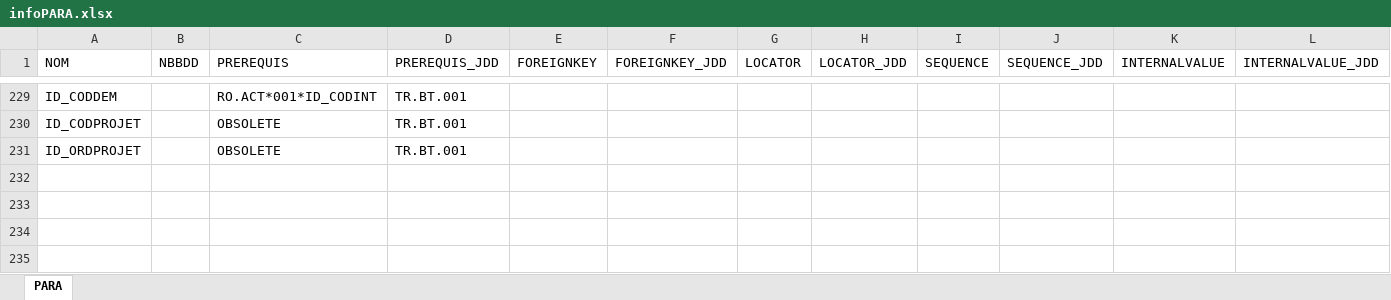
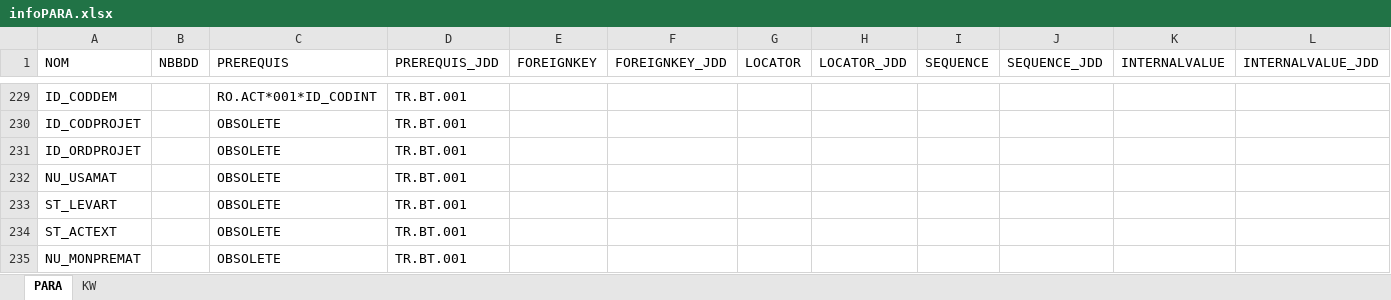
Before and after one commit to jmLafarge/MAINTA_TNR, an Excel workbook: TNR/infoPARA.xlsx, sheet PARA, drawn as a sheet; only a part is shown, gaps mark what is left out; values as stored, in another font and other column widths than the file's, no borders; the diff covers the shown part only; the diff names each change by its address in the sheet, - before the commit and + after, or states it on an @@ line.

```diff
--- a/TNR/infoPARA.xlsx (sheet PARA)
+++ b/TNR/infoPARA.xlsx (sheet PARA)
+sheet tab: KW
+row 232: NU_USAMAT |  | OBSOLETE | TR.BT.001
+row 233: ST_LEVART |  | OBSOLETE | TR.BT.001
+row 234: ST_ACTEXT |  | OBSOLETE | TR.BT.001
+row 235: NU_MONPREMAT |  | OBSOLETE | TR.BT.001
```
Also changed, not shown: 4 added rows, 1 removed row and 2 edited cells elsewhere in this sheet, TNR/_TNRSequencer.xlsx, TNR_JDD/JDD.GLOBAL.xlsx, 16 other files.
